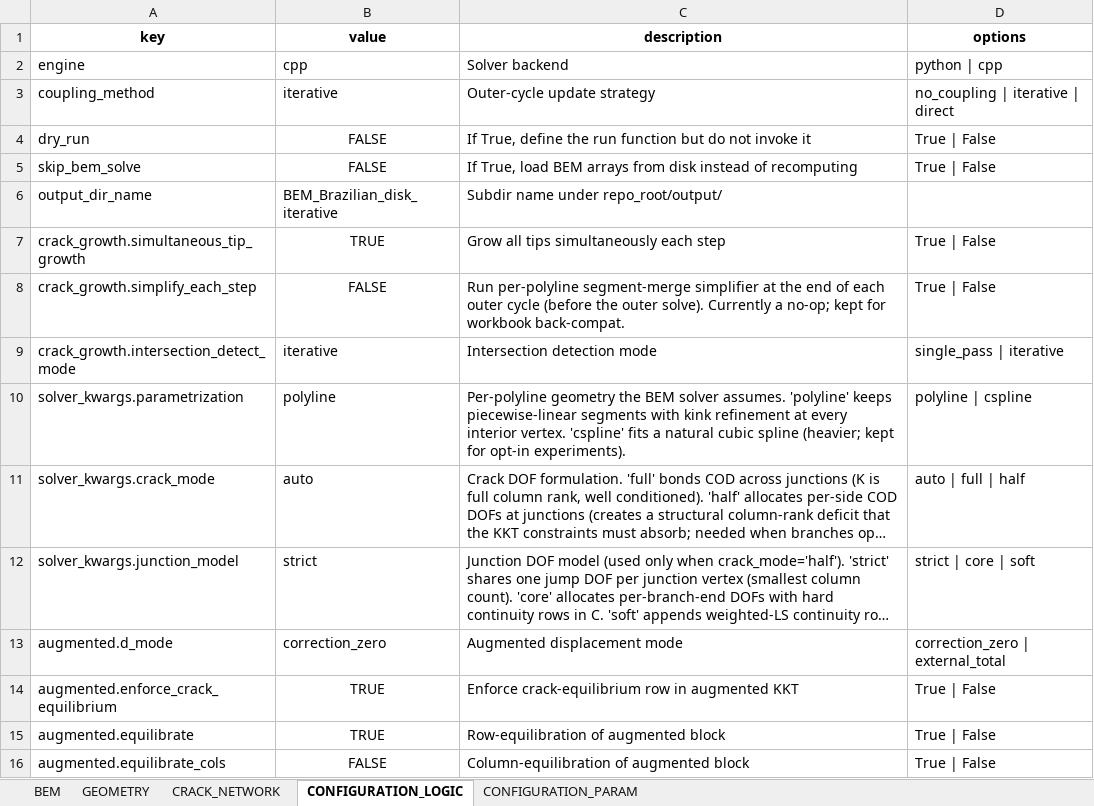
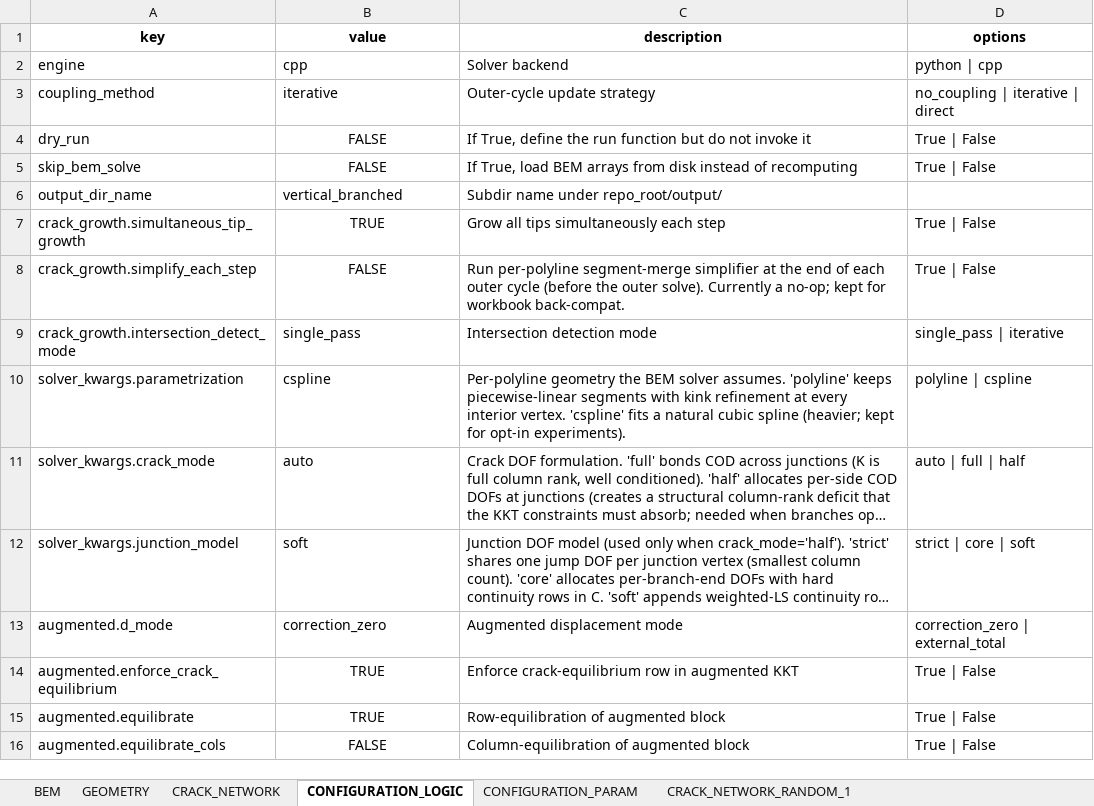
Before and after one commit to Ghoniem/Fracture, an Excel workbook: VCEM_4_0/input/disk_compression_data.xlsx, sheet CONFIGURATION_LOGIC, drawn as a sheet; only a part is shown; long unchanged cells end in …; values as stored, in another font and other column widths than the file's, no borders; the diff names each change by its address in the sheet, - before the commit and + after, or states it on an @@ line.

```diff
--- a/VCEM_4_0/input/disk_compression_data.xlsx (sheet CONFIGURATION_LOGIC)
+++ b/VCEM_4_0/input/disk_compression_data.xlsx (sheet CONFIGURATION_LOGIC)
+sheet tab: CRACK_NETWORK_RANDOM_1
-B6 (value): BEM_Brazilian_disk_iterative
+B6 (value): vertical_branched
-B9 (value): iterative
+B9 (value): single_pass
-B10 (value): polyline
+B10 (value): cspline
-B12 (value): strict
+B12 (value): soft
```
Also changed, not shown: sheet CRACK_NETWORK, sheet BEM, sheet CONFIGURATION_PARAM, 7 other files.
